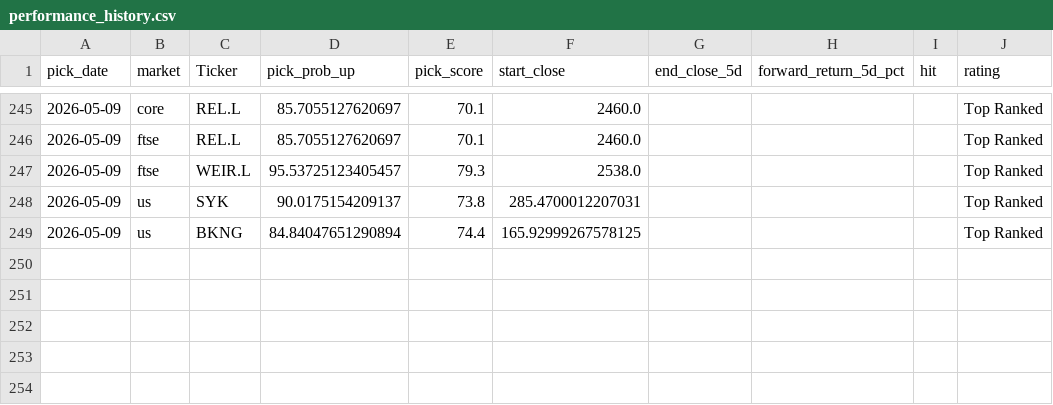
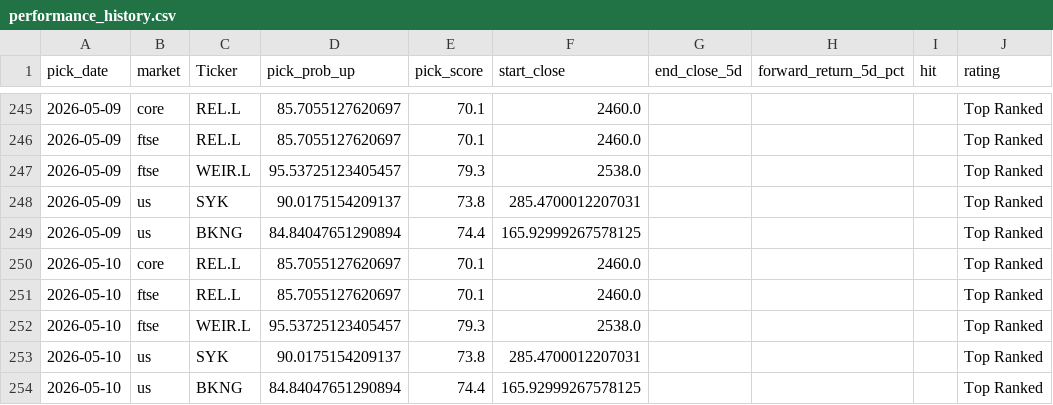
Before and after one commit to Toby0603/AlphaRank, a CSV file: performance_history.csv, drawn as a sheet; only a part is shown, gaps mark what is left out.

```diff
--- a/performance_history.csv
+++ b/performance_history.csv
@@ -249 +249,6 @@ pick_date,market,Ticker,pick_prob_up,pick_score,start_close,end_close_5d,forward
 2026-05-09,us,BKNG,84.84047651290894,74.4,165.92999267578125,,,,Top Ranked
+2026-05-10,core,REL.L,85.7055127620697,70.1,2460.0,,,,Top Ranked
+2026-05-10,ftse,REL.L,85.7055127620697,70.1,2460.0,,,,Top Ranked
+2026-05-10,ftse,WEIR.L,95.53725123405457,79.3,2538.0,,,,Top Ranked
+2026-05-10,us,SYK,90.0175154209137,73.8,285.4700012207031,,,,Top Ranked
+2026-05-10,us,BKNG,84.84047651290894,74.4,165.92999267578125,,,,Top Ranked
```
Also changed, not shown: benchmark_summary.csv, results_ftse.csv, 1 other file.
